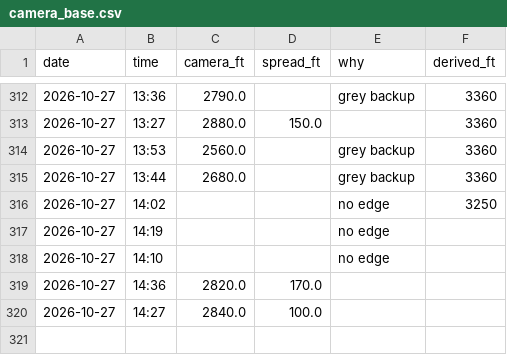
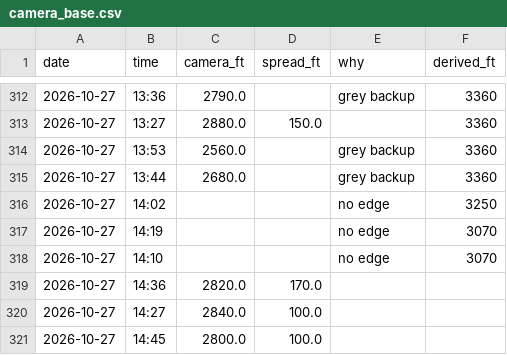
Before and after one commit to aukaka-9898/kula-today, a CSV file: docs/camera_base.csv, drawn as a sheet; only a part is shown, gaps mark what is left out.

```diff
--- a/docs/camera_base.csv
+++ b/docs/camera_base.csv
@@ -316,5 +316,6 @@ date,time,camera_ft,spread_ft,why,derived_ft
 2026-10-27,14:02,,,no edge,3250
-2026-10-27,14:19,,,no edge,
-2026-10-27,14:10,,,no edge,
+2026-10-27,14:19,,,no edge,3070
+2026-10-27,14:10,,,no edge,3070
 2026-10-27,14:36,2820.0,170.0,,
 2026-10-27,14:27,2840.0,100.0,,
+2026-10-27,14:45,2800.0,100.0,,
```
Also changed, not shown: docs/camera_log.csv, docs/makapuu_gap.csv, 21 other files.
